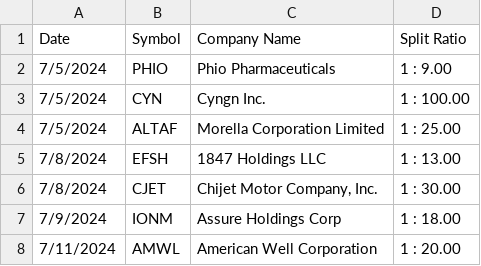
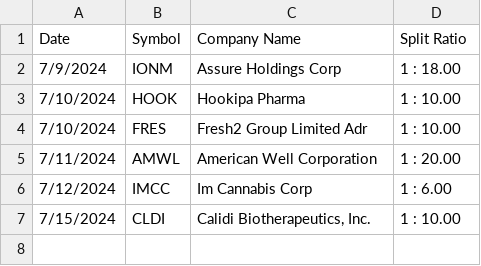
Before and after one commit to Arda-Dinc04/Market-Insight-Algorithms, a CSV file: Web_Parse_Data/Parsed_Data/Tipranks_Split_Data.csv, drawn as a sheet; removed rows and columns are numbered as before the commit, all else as after; the diff names each change by its address in the sheet, - before the commit and + after, or states it on an @@ line.

```diff
--- a/Web_Parse_Data/Parsed_Data/Tipranks_Split_Data.csv
+++ b/Web_Parse_Data/Parsed_Data/Tipranks_Split_Data.csv
-row 2: 7/5/2024 | PHIO | Phio Pharmaceuticals | 1 : 9.00
-row 3: 7/5/2024 | CYN | Cyngn Inc. | 1 : 100.00
-row 4: 7/5/2024 | ALTAF | Morella Corporation Limited | 1 : 25.00
-row 5: 7/8/2024 | EFSH | 1847 Holdings LLC | 1 : 13.00
-row 6: 7/8/2024 | CJET | Chijet Motor Company, Inc. | 1 : 30.00
+row 3: 7/10/2024 | HOOK | Hookipa Pharma | 1 : 10.00
+row 4: 7/10/2024 | FRES | Fresh2 Group Limited Adr | 1 : 10.00
+row 6: 7/12/2024 | IMCC | Im Cannabis Corp | 1 : 6.00
+row 7: 7/15/2024 | CLDI | Calidi Biotherapeutics, Inc. | 1 : 10.00
```
Also changed, not shown: Web_Parse_Data/Alpha PRIA/Results.csv, Web_Parse_Data/Alpha PRIA/TestData.csv, 17 other files.
